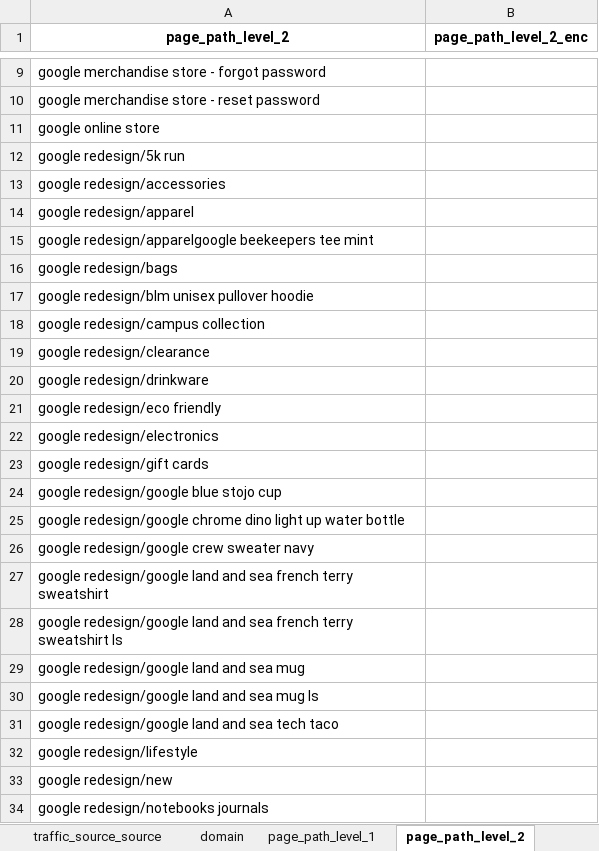
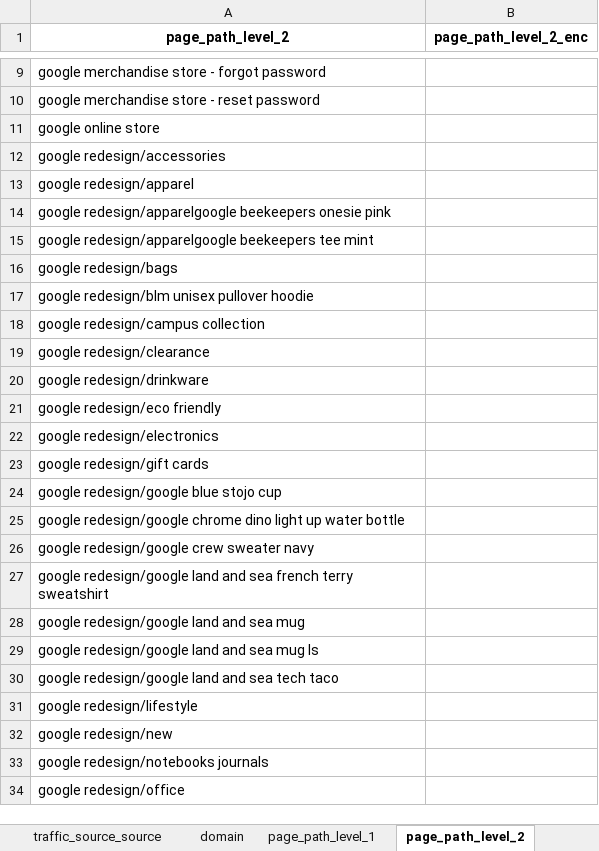
Before and after one commit to jvanalytics/ist_dash_2024_rec, an Excel workbook: notebooks/google_merch_store/data/df_merch_values_pre_encoding.xlsx, sheet page_path_level_2, drawn as a sheet; only a part is shown, gaps mark what is left out; the shorter side is filled out with more unchanged rows; values as stored, in another font and other column widths than the file's, no borders; removed rows and columns are numbered as before the commit, all else as after; the diff names each change by its address in the sheet, - before the commit and + after, or states it on an @@ line.

```diff
--- a/notebooks/google_merch_store/data/df_merch_values_pre_encoding.xlsx (sheet page_path_level_2)
+++ b/notebooks/google_merch_store/data/df_merch_values_pre_encoding.xlsx (sheet page_path_level_2)
-row 12: google redesign/5k run
+row 14: google redesign/apparelgoogle beekeepers onesie pink
-row 28: google redesign/google land and sea french terry sweatshirt ls
```
Also changed, not shown: sheet page_path_level_3, 18 other files.
